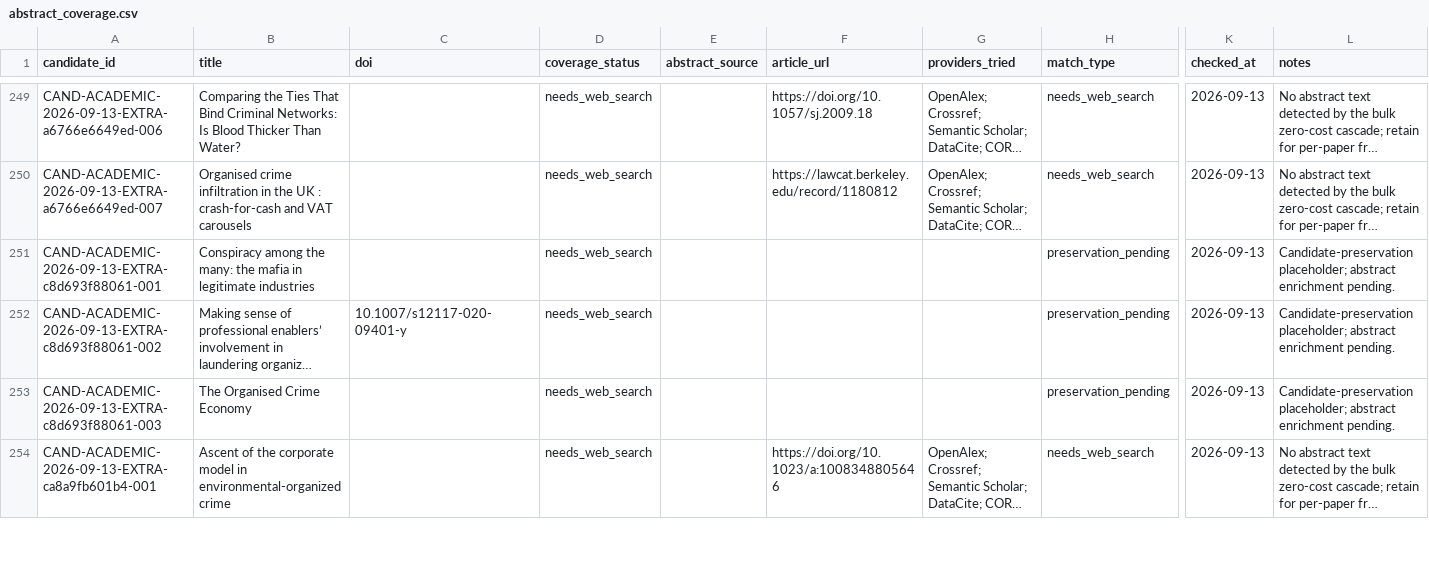
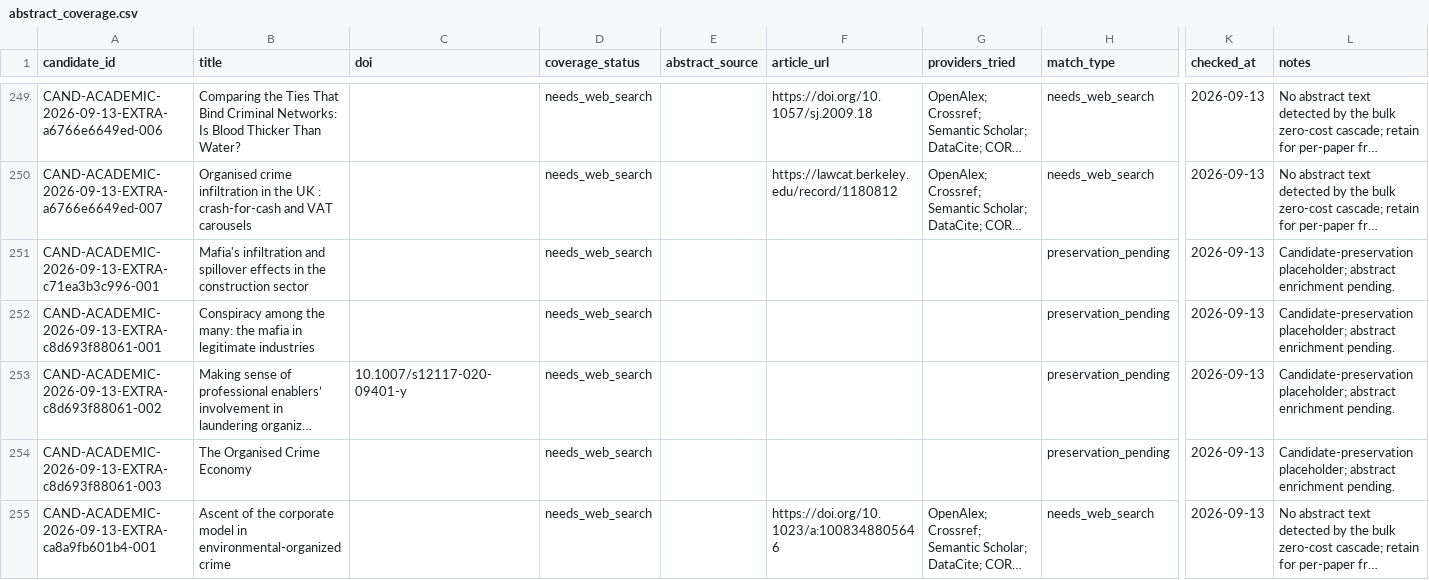
Before and after one commit to colazeta/criminal_infiltration_in_legal_economy_review, a CSV file: data/curation/abstract_coverage.csv, drawn as a sheet; only a part is shown, gaps mark what is left out; long unchanged cells end in …; rows hold the shown columns only; the diff names each change by its address in the sheet, - before the commit and + after, or states it on an @@ line.

```diff
--- a/data/curation/abstract_coverage.csv
+++ b/data/curation/abstract_coverage.csv
+row 251: CAND-ACADEMIC-2026-09-13-EXTRA-c71ea3b3c996-001 | Mafia's infiltration and spillover effects in the construction sector |  | needs_web_search |  |  |  | preservation_pending | 2026-09-13 | Candidate-preservation placeholder; abstract enrichment pending.
```
Also changed, not shown: data/curation/access_coverage.csv, data/curation/retrieval_coverage.csv, 4 other files.
